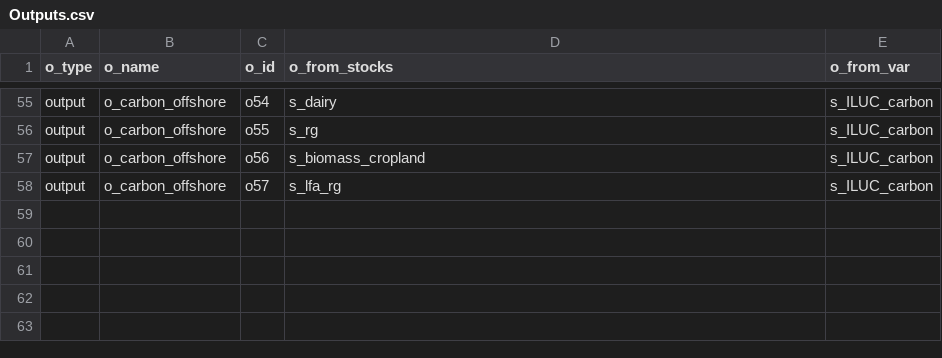
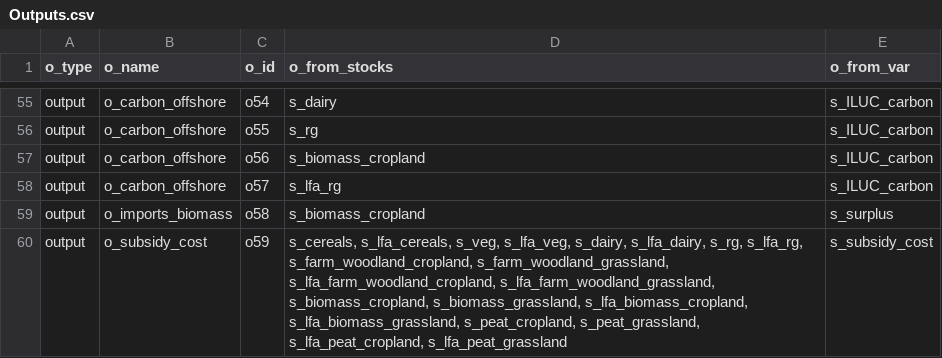
Before and after one commit to OliPerkins1987/LULCSD, a CSV file: mod/Outputs.csv, drawn as a sheet; only a part is shown, gaps mark what is left out; the diff names each change by its address in the sheet, - before the commit and + after, or states it on an @@ line.

Commit message:
Corrections to inputs and debugging peat

```diff
--- a/mod/Outputs.csv
+++ b/mod/Outputs.csv
+row 59: output | o_imports_biomass | o58 | s_biomass_cropland | s_surplus
+row 60: output | o_subsidy_cost | o59 | s_cereals, s_lfa_cereals, s_veg, s_lfa_veg, s_dairy, s_lfa_dairy, s_rg, s_lfa_rg, s_farm_woodland_cropland, s_farm_woodland_grassland, s_lfa_farm_woodland_cropland, s_lfa_farm_woodland_grassland, s_biomass_cropland, s_biomass_grassland, s_lfa_biomass_cropland, s_lfa_biomass_grassland, s_peat_cropland, s_peat_grassland, s_lfa_peat_cropland, s_lfa_peat_grassland | s_subsidy_cost
```
Also changed, not shown: mod/Flows.csv, mod/Stocks.csv, 29 other files.
